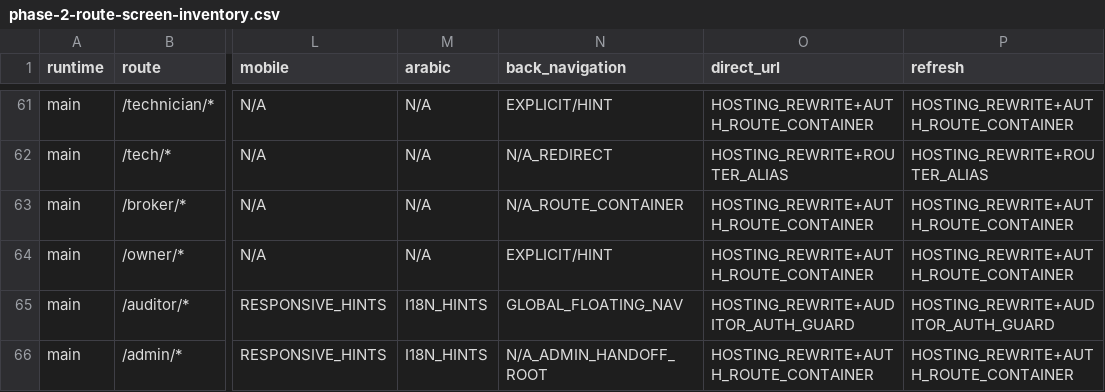
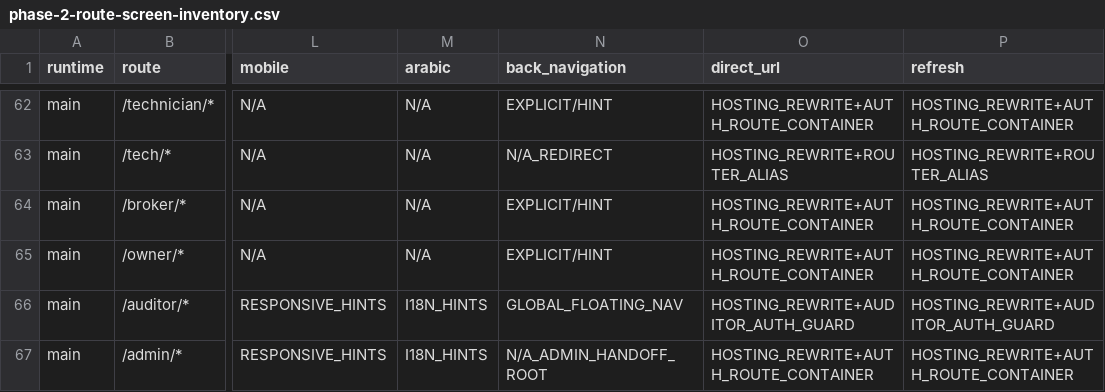
Before and after one commit to rashidpvt420-lang/bin-group-super-app, a CSV file: audit/phase-2-route-screen-inventory.csv, drawn as a sheet; only a part is shown, gaps mark what is left out; addresses are those after the commit; the diff covers the shown part only; the diff names each change by its address in the sheet, - before the commit and + after, or states it on an @@ line.

```diff
--- a/audit/phase-2-route-screen-inventory.csv
+++ b/audit/phase-2-route-screen-inventory.csv
-N64 (back_navigation): N/A_ROUTE_CONTAINER
+N64 (back_navigation): EXPLICIT/HINT
```
Also changed, not shown: 4 added rows and 31 edited cells elsewhere in this file, 33 other files.
